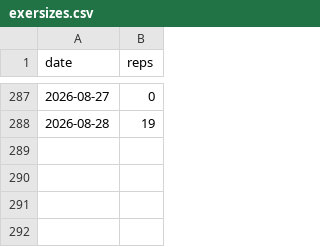
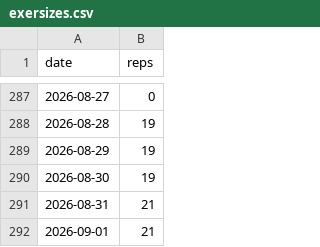
Before and after one commit to BlindDenn/five-diamonds, a CSV file: exersizes.csv, drawn as a sheet; only a part is shown, gaps mark what is left out.

Commit message:
Update db-file

```diff
--- a/exersizes.csv
+++ b/exersizes.csv
@@ -288 +288,5 @@ date,reps
 2026-08-28,19
+2026-08-29,19
+2026-08-30,19
+2026-08-31,21
+2026-09-01,21
```
